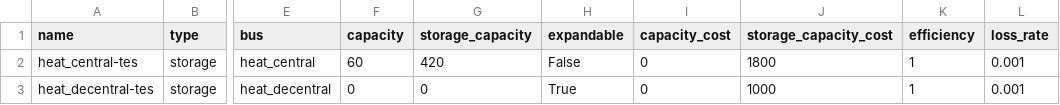
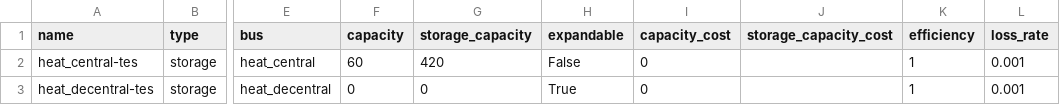
Before and after one commit to oemof-heat/district_heating_power_to_heat, a CSV file: model/000_raw/base_scenario/data/elements/heat-storage.csv, drawn as a sheet; only a part is shown, gaps mark what is left out; the diff names each change by its address in the sheet, - before the commit and + after, or states it on an @@ line.

Commit message:
Delete obsolete data from base scenario

```diff
--- a/model/000_raw/base_scenario/data/elements/heat-storage.csv
+++ b/model/000_raw/base_scenario/data/elements/heat-storage.csv
-J2 (storage_capacity_cost): 1800
+J2 (storage_capacity_cost): (empty)
-J3 (storage_capacity_cost): 1000
+J3 (storage_capacity_cost): (empty)
```
Also changed, not shown: model/000_raw/base_scenario/data/elements/electricity-hp.csv, model/000_raw/base_scenario/data/elements/electricity-respth.csv, 3 other files.
